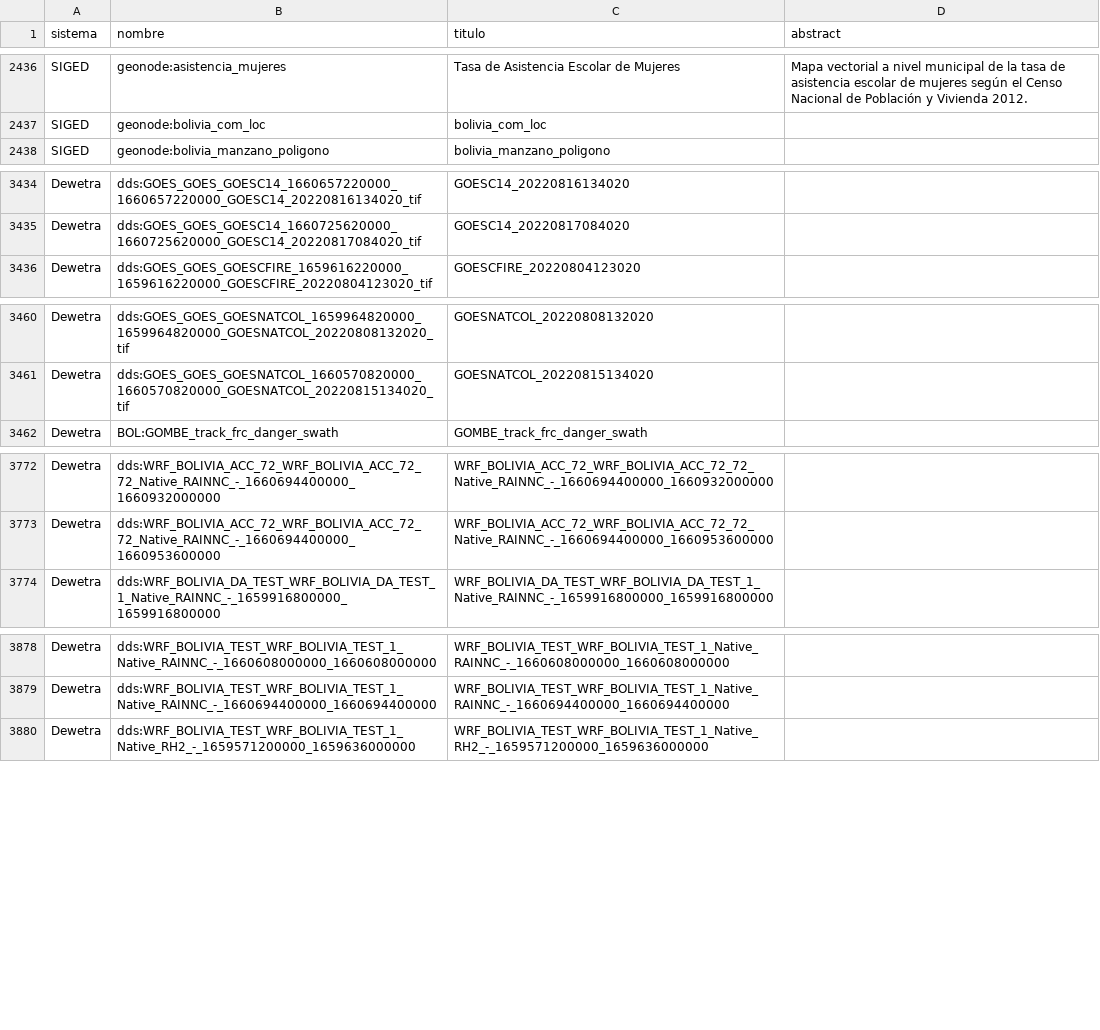
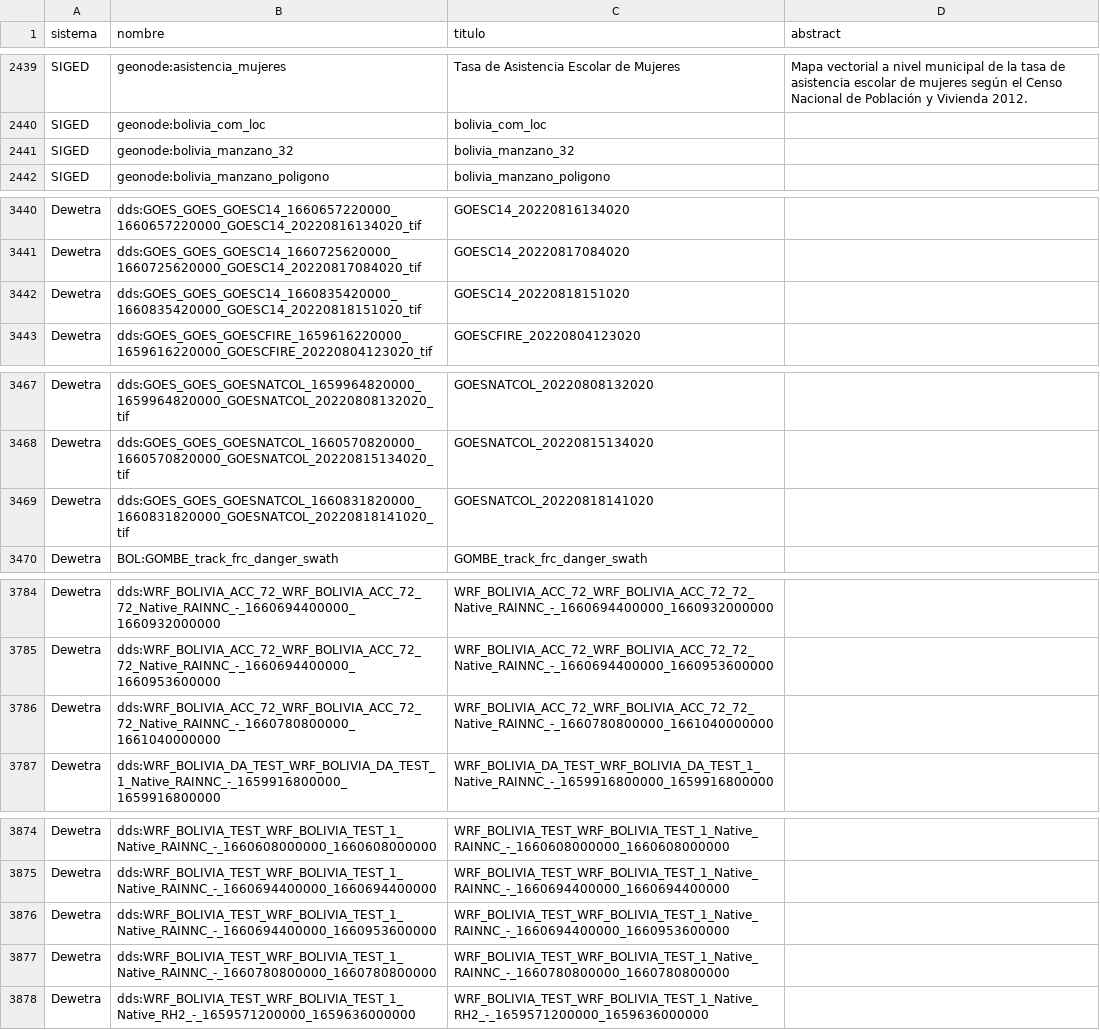
Before and after one commit to mauforonda/geodatos, a CSV file: docs/mini.csv, drawn as a sheet; only a part is shown, gaps mark what is left out; the diff covers the shown part only.

```diff
--- a/docs/mini.csv
+++ b/docs/mini.csv
@@ -2550,2 +2553,3 @@ SIGED,geonode:asistencia_mujeres,Tasa de Asistencia Escolar de Mujeres,Mapa vect
 SIGED,geonode:bolivia_com_loc,bolivia_com_loc,
+SIGED,geonode:bolivia_manzano_32,bolivia_manzano_32,
 SIGED,geonode:bolivia_manzano_poligono,bolivia_manzano_poligono,
@@ -3548,2 +3554,3 @@ Dewetra,dds:GOES_GOES_GOESC14_1660657220000_1660657220000_GOESC14_20220816134020
 Dewetra,dds:GOES_GOES_GOESC14_1660725620000_1660725620000_GOESC14_20220817084020_tif,GOESC14_20220817084020,
+Dewetra,dds:GOES_GOES_GOESC14_1660835420000_1660835420000_GOESC14_20220818151020_tif,GOESC14_20220818151020,
 Dewetra,dds:GOES_GOES_GOESCFIRE_1659616220000_1659616220000_GOESCFIRE_20220804123020_tif,GOESCFIRE_20220804123020,
@@ -3574,2 +3581,3 @@ Dewetra,dds:GOES_GOES_GOESNATCOL_1659964820000_1659964820000_GOESNATCOL_20220808
 Dewetra,dds:GOES_GOES_GOESNATCOL_1660570820000_1660570820000_GOESNATCOL_20220815134020_tif,GOESNATCOL_20220815134020,
+Dewetra,dds:GOES_GOES_GOESNATCOL_1660831820000_1660831820000_GOESNATCOL_20220818141020_tif,GOESNATCOL_20220818141020,
 Dewetra,BOL:GOMBE_track_frc_danger_swath,GOMBE_track_frc_danger_swath,
@@ -3886,2 +3898,3 @@ Dewetra,dds:WRF_BOLIVIA_ACC_72_WRF_BOLIVIA_ACC_72_72_Native_RAINNC_-_16606944000
 Dewetra,dds:WRF_BOLIVIA_ACC_72_WRF_BOLIVIA_ACC_72_72_Native_RAINNC_-_1660694400000_1660953600000,WRF_BOLIVIA_ACC_72_WRF_BOLIVIA_ACC_72_72_Native_RAINNC_-_1660694400000_1660953600000,
+Dewetra,dds:WRF_BOLIVIA_ACC_72_WRF_BOLIVIA_ACC_72_72_Native_RAINNC_-_1660780800000_1661040000000,WRF_BOLIVIA_ACC_72_WRF_BOLIVIA_ACC_72_72_Native_RAINNC_-_1660780800000_1661040000000,
 Dewetra,dds:WRF_BOLIVIA_DA_TEST_WRF_BOLIVIA_DA_TEST_1_Native_RAINNC_-_1659916800000_1659916800000,WRF_BOLIVIA_DA_TEST_WRF_BOLIVIA_DA_TEST_1_Native_RAINNC_-_1659916800000_1659916800000,
@@ -3992,2 +3988,4 @@ Dewetra,dds:WRF_BOLIVIA_TEST_WRF_BOLIVIA_TEST_1_Native_RAINNC_-_1660608000000_16
 Dewetra,dds:WRF_BOLIVIA_TEST_WRF_BOLIVIA_TEST_1_Native_RAINNC_-_1660694400000_1660694400000,WRF_BOLIVIA_TEST_WRF_BOLIVIA_TEST_1_Native_RAINNC_-_1660694400000_1660694400000,
+Dewetra,dds:WRF_BOLIVIA_TEST_WRF_BOLIVIA_TEST_1_Native_RAINNC_-_1660694400000_1660953600000,WRF_BOLIVIA_TEST_WRF_BOLIVIA_TEST_1_Native_RAINNC_-_1660694400000_1660953600000,
+Dewetra,dds:WRF_BOLIVIA_TEST_WRF_BOLIVIA_TEST_1_Native_RAINNC_-_1660780800000_1660780800000,WRF_BOLIVIA_TEST_WRF_BOLIVIA_TEST_1_Native_RAINNC_-_1660780800000_1660780800000,
 Dewetra,dds:WRF_BOLIVIA_TEST_WRF_BOLIVIA_TEST_1_Native_RH2_-_1659571200000_1659636000000,WRF_BOLIVIA_TEST_WRF_BOLIVIA_TEST_1_Native_RH2_-_1659571200000_1659636000000,
```
Also changed, not shown: 15 added rows and 17 removed rows elsewhere in this file, 3 other files.
